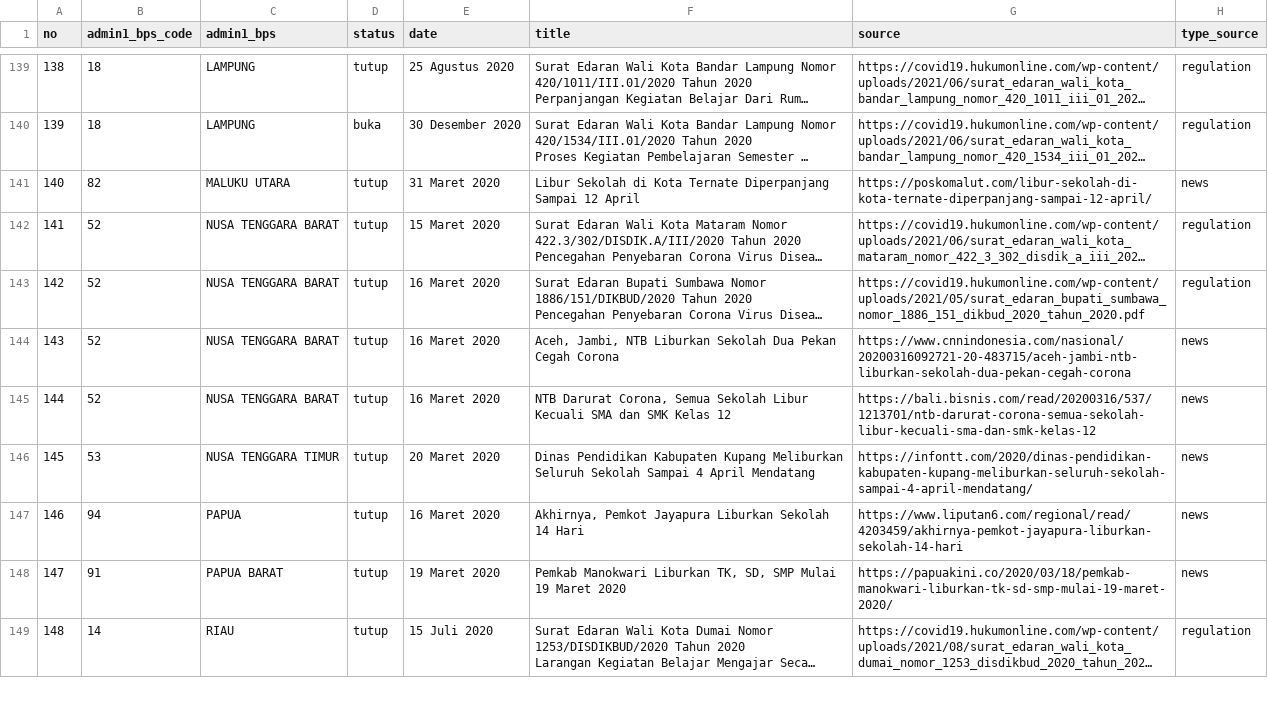
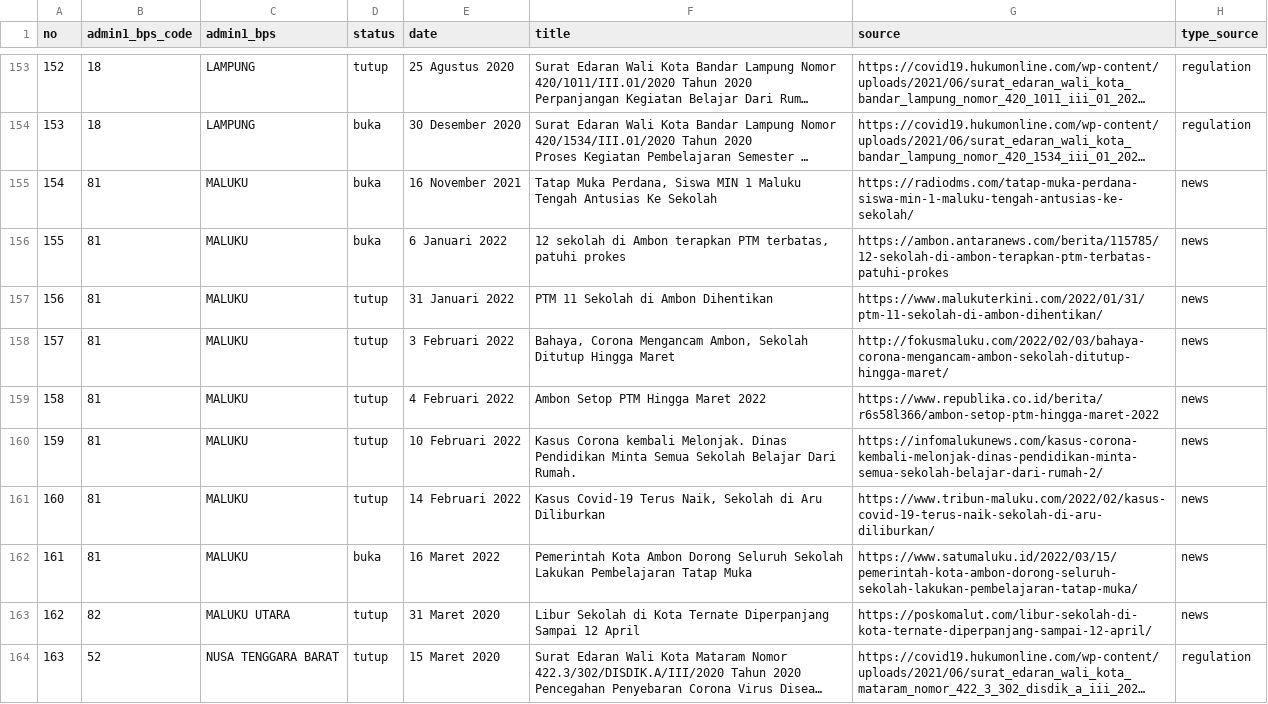
Before and after one commit to zakiego/update-weekly-admin, a CSV file: berita/sekolah.csv, drawn as a sheet; only a part is shown, gaps mark what is left out; the shorter side is filled out with more unchanged rows; long unchanged cells end in …; the diff covers the shown part only; the diff names each change by its address in the sheet, - before the commit and + after, or states it on an @@ line.

```diff
--- a/berita/sekolah.csv
+++ b/berita/sekolah.csv
@@ column A (no) renumbered from row 136 down @@
+row 155: 154 | 81 | MALUKU | buka | 16 November 2021 | Tatap Muka Perdana, Siswa MIN 1 Maluku Tengah Antusias Ke Sekolah | https://radiodms.com/tatap-muka-perdana-siswa-min-1-maluku-tengah-antusias-ke-sekolah/ | news
+row 156: 155 | 81 | MALUKU | buka | 6 Januari 2022 | 12 sekolah di Ambon terapkan PTM terbatas, patuhi prokes | https://ambon.antaranews.com/berita/115785/12-sekolah-di-ambon-terapkan-ptm-terbatas-patuhi-prokes | news
+row 157: 156 | 81 | MALUKU | tutup | 31 Januari 2022 | PTM 11 Sekolah di Ambon Dihentikan | https://www.malukuterkini.com/2022/01/31/ptm-11-sekolah-di-ambon-dihentikan/ | news
+row 158: 157 | 81 | MALUKU | tutup | 3 Februari 2022 | Bahaya, Corona Mengancam Ambon, Sekolah Ditutup Hingga Maret | http://fokusmaluku.com/2022/02/03/bahaya-corona-mengancam-ambon-sekolah-ditutup-hingga-maret/ | news
+row 159: 158 | 81 | MALUKU | tutup | 4 Februari 2022 | Ambon Setop PTM Hingga Maret 2022 | https://www.republika.co.id/berita/r6s58l366/ambon-setop-ptm-hingga-maret-2022 | news
+row 160: 159 | 81 | MALUKU | tutup | 10 Februari 2022 | Kasus Corona kembali Melonjak. Dinas Pendidikan Minta Semua Sekolah Belajar Dari Rumah. | https://infomalukunews.com/kasus-corona-kembali-melonjak-dinas-pendidikan-minta-semua-sekolah-belajar-dari-rumah-2/ | news
+row 161: 160 | 81 | MALUKU | tutup | 14 Februari 2022 | Kasus Covid-19 Terus Naik, Sekolah di Aru Diliburkan | https://www.tribun-maluku.com/2022/02/kasus-covid-19-terus-naik-sekolah-di-aru-diliburkan/ | news
+row 162: 161 | 81 | MALUKU | buka | 16 Maret 2022 | Pemerintah Kota Ambon Dorong Seluruh Sekolah Lakukan Pembelajaran Tatap Muka | https://www.satumaluku.id/2022/03/15/pemerintah-kota-ambon-dorong-seluruh-sekolah-lakukan-pembelajaran-tatap-muka/ | news
```
Also changed, not shown: 14 added rows elsewhere in this file, 45 other files.
